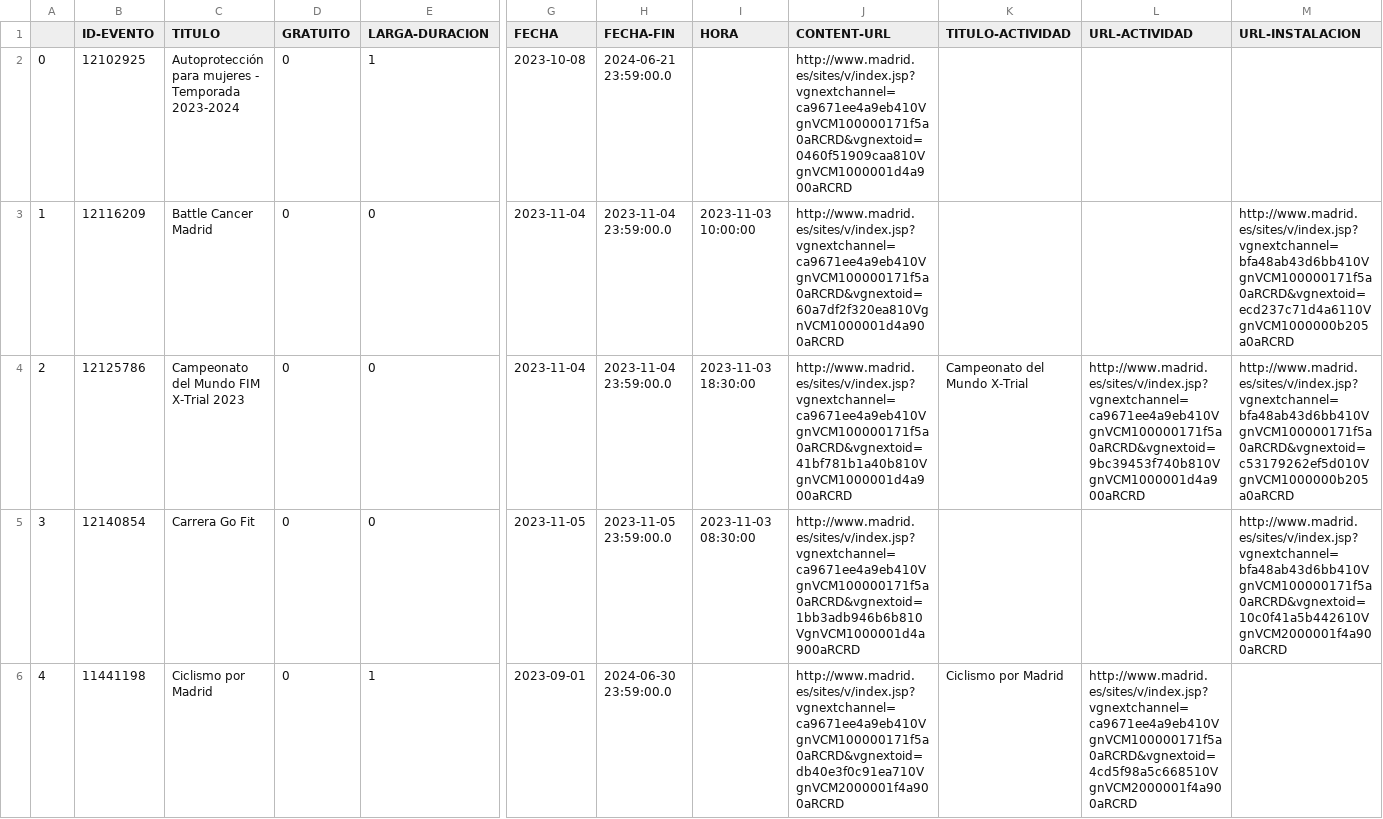
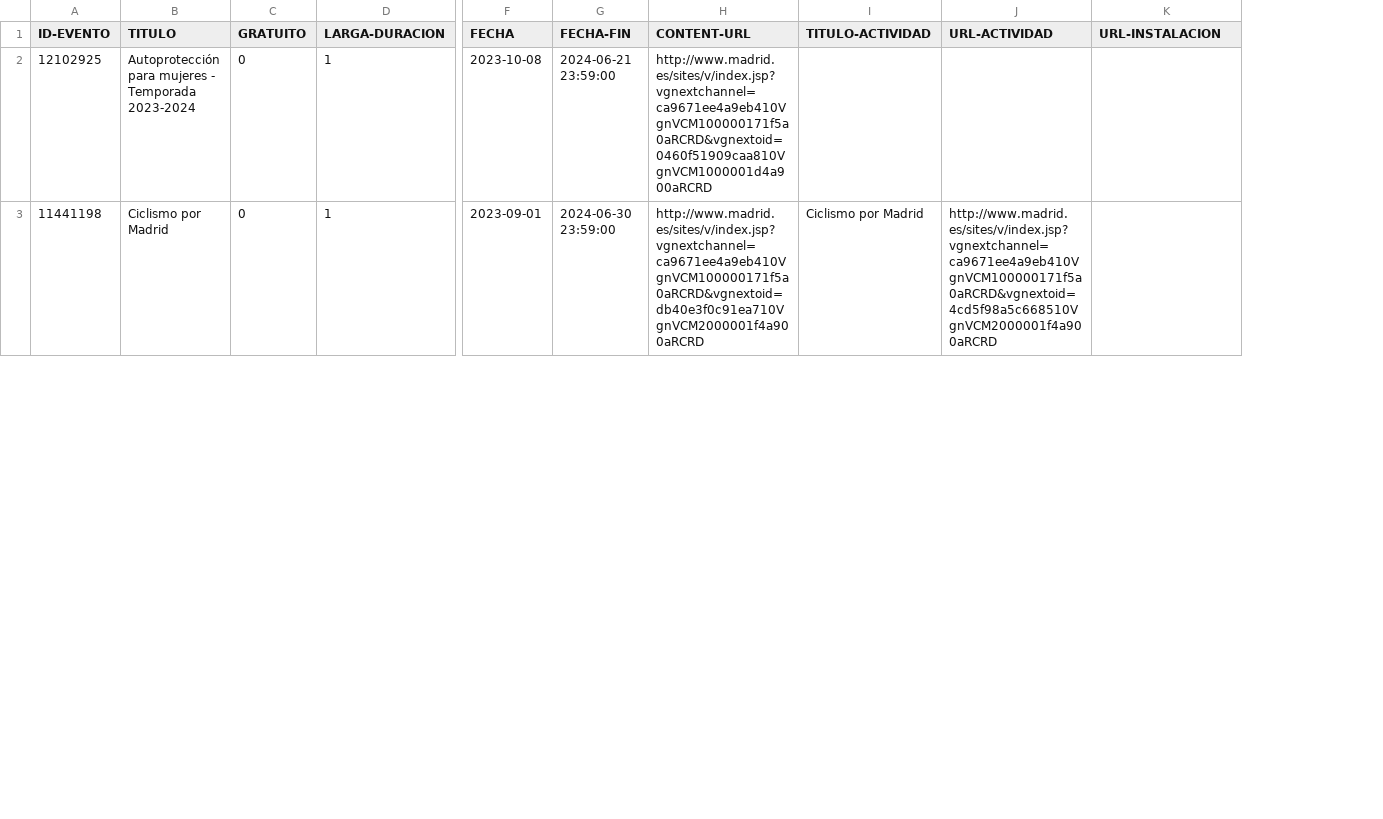
Before and after one commit to lauralardies/patrones_creacionales, a CSV file: Patrones Creacionales/Ejercicio 1/data/data_limpio.csv, drawn as a sheet; only a part is shown, gaps mark what is left out; removed rows and columns are numbered as before the commit, all else as after; rows hold the shown columns only; the diff covers the shown part only; the diff names each change by its address in the sheet, - before the commit and + after, or states it on an @@ line.

```diff
--- a/Patrones Creacionales/Ejercicio 1/data/data_limpio.csv
+++ b/Patrones Creacionales/Ejercicio 1/data/data_limpio.csv
-column A, row 2: 0; row 6: 4
-column I (HORA), empty
-G2 (FECHA-FIN): 2024-06-21 23:59:00.0
+G2 (FECHA-FIN): 2024-06-21 23:59:00
-row 3: 1 | 12116209 | Battle Cancer Madrid | 0 | 0 | 2023-11-04 | 2023-11-04 23:59:00.0 | 2023-11-03 10:00:00 | http://www.madrid.es/sites/v/index.jsp?vgnextchannel=ca9671ee4a9eb410VgnVCM100000171f5a0aRCRD&vgnextoid=60a7df2f320ea810VgnVCM1000001d4a900aRCRD |  |  | http://www.madrid.es/sites/v/index.jsp?vgnextchannel=bfa48ab43d6bb410VgnVCM100000171f5a0aRCRD&vgnextoid=ecd237c71d4a6110VgnVCM1000000b205a0aRCRD
-row 4: 2 | 12125786 | Campeonato del Mundo FIM X-Trial 2023 | 0 | 0 | 2023-11-04 | 2023-11-04 23:59:00.0 | 2023-11-03 18:30:00 | http://www.madrid.es/sites/v/index.jsp?vgnextchannel=ca9671ee4a9eb410VgnVCM100000171f5a0aRCRD&vgnextoid=41bf781b1a40b810VgnVCM1000001d4a900aRCRD | Campeonato del Mundo X-Trial | http://www.madrid.es/sites/v/index.jsp?vgnextchannel=ca9671ee4a9eb410VgnVCM100000171f5a0aRCRD&vgnextoid=9bc39453f740b810VgnVCM1000001d4a900aRCRD | http://www.madrid.es/sites/v/index.jsp?vgnextchannel=bfa48ab43d6bb410VgnVCM100000171f5a0aRCRD&vgnextoid=c53179262ef5d010VgnVCM1000000b205a0aRCRD
-row 5: 3 | 12140854 | Carrera Go Fit | 0 | 0 | 2023-11-05 | 2023-11-05 23:59:00.0 | 2023-11-03 08:30:00 | http://www.madrid.es/sites/v/index.jsp?vgnextchannel=ca9671ee4a9eb410VgnVCM100000171f5a0aRCRD&vgnextoid=1bb3adb946b6b810VgnVCM1000001d4a900aRCRD |  |  | http://www.madrid.es/sites/v/index.jsp?vgnextchannel=bfa48ab43d6bb410VgnVCM100000171f5a0aRCRD&vgnextoid=10c0f41a5b442610VgnVCM2000001f4a900aRCRD
-G3 (FECHA-FIN): 2024-06-30 23:59:00.0
+G3 (FECHA-FIN): 2024-06-30 23:59:00
```
Also changed, not shown: 1 removed row and 18 edited cells elsewhere in this file, 6 other files.
